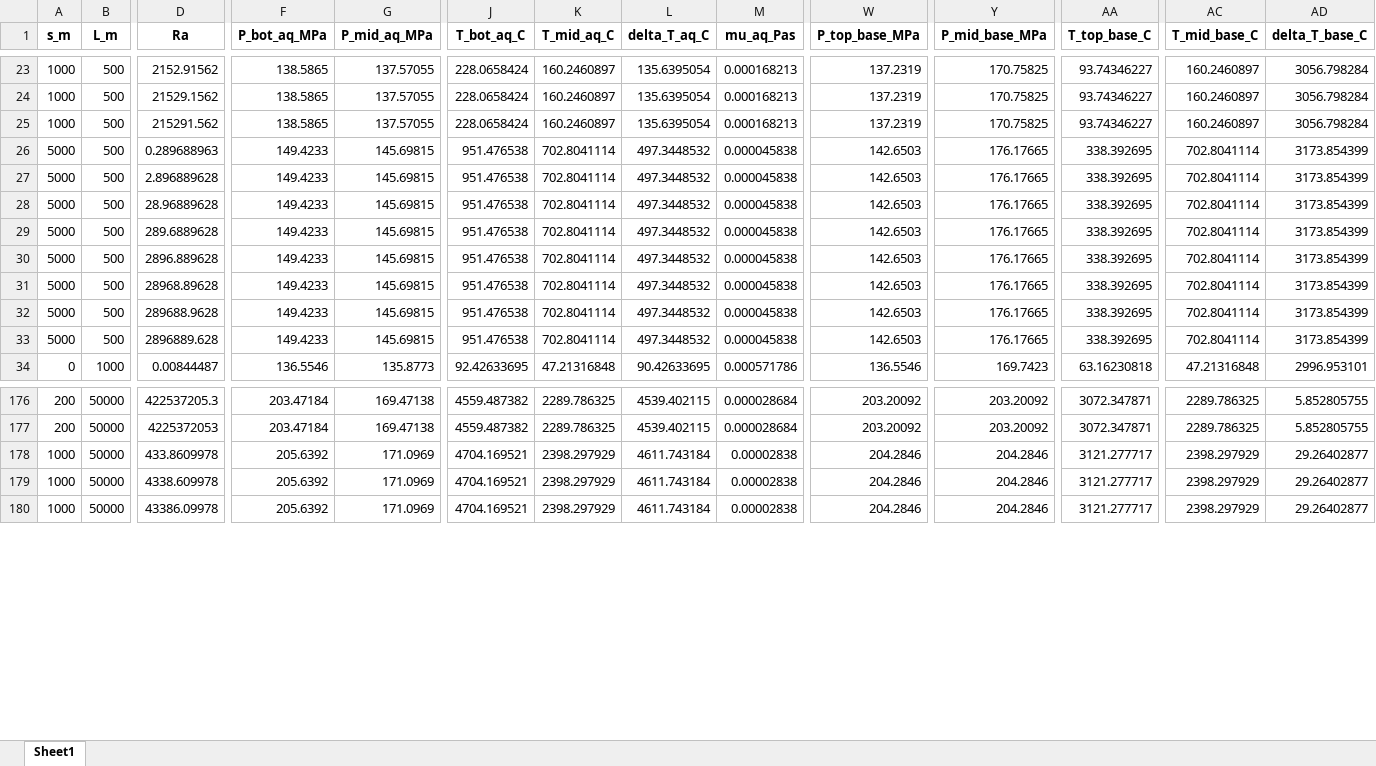
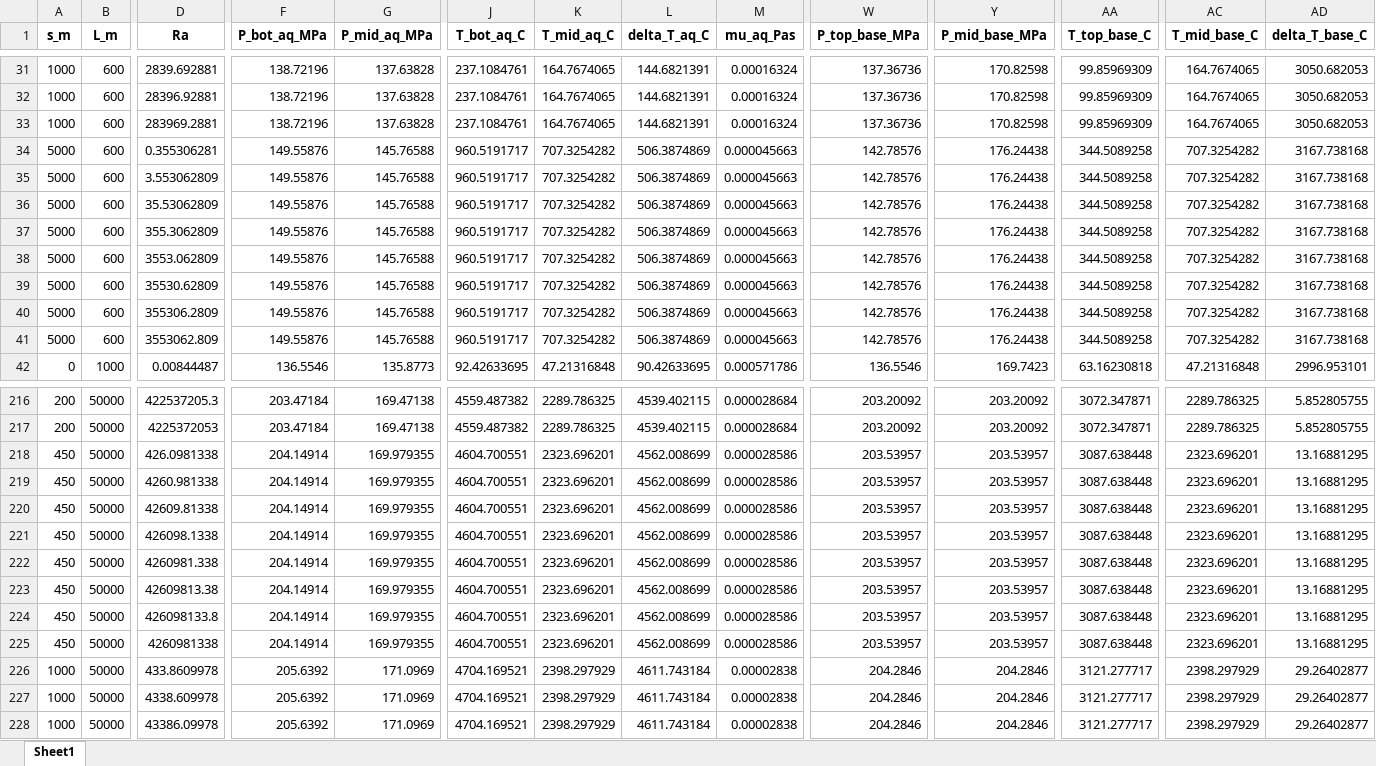
Before and after one commit to kristindickerson/Europa_HC_models, an Excel workbook: working/initial_analyses/rayleigh_results.xlsx, sheet Sheet1, drawn as a sheet; only a part is shown, gaps mark what is left out; values as stored, in another font and other column widths than the file's, no borders; addresses are those after the commit; rows hold the shown columns only; the diff covers the shown part only; the diff names each change by its address in the sheet, - before the commit and + after, or states it on an @@ line.

```diff
--- a/working/initial_analyses/rayleigh_results.xlsx (sheet Sheet1)
+++ b/working/initial_analyses/rayleigh_results.xlsx (sheet Sheet1)
-B31:B41 (L_m): 500
+B31:B41 (L_m): 600
-D31 (Ra): 2152.91562
+D31 (Ra): 2839.692881
-F31:F33 (P_bot_aq_MPa): 138.5865
+F31:F33 (P_bot_aq_MPa): 138.72196
-G31:G33 (P_mid_aq_MPa): 137.57055
+G31:G33 (P_mid_aq_MPa): 137.63828
-J31:J33 (T_bot_aq_C): 228.0658424
+J31:J33 (T_bot_aq_C): 237.1084761
-K31:K33 (T_mid_aq_C): 160.2460897
+K31:K33 (T_mid_aq_C): 164.7674065
-L31:L33 (delta_T_aq_C): 135.6395054
+L31:L33 (delta_T_aq_C): 144.6821391
-M31:M33 (mu_aq_Pas): 0.000168213
+M31:M33 (mu_aq_Pas): 0.00016324
-W31:W33 (P_top_base_MPa): 137.2319
+W31:W33 (P_top_base_MPa): 137.36736
-Y31:Y33 (P_mid_base_MPa): 170.75825
+Y31:Y33 (P_mid_base_MPa): 170.82598
-AA31:AA33 (T_top_base_C): 93.74346227
+AA31:AA33 (T_top_base_C): 99.85969309
-AC31:AC33 (T_mid_base_C): 160.2460897
+AC31:AC33 (T_mid_base_C): 164.7674065
-AD31:AD33 (delta_T_base_C): 3056.798284
+AD31:AD33 (delta_T_base_C): 3050.682053
-D32 (Ra): 21529.1562
+D32 (Ra): 28396.92881
-D33 (Ra): 215291.562
+D33 (Ra): 283969.2881
-D34 (Ra): 0.289688963
+D34 (Ra): 0.355306281
-F34:F41 (P_bot_aq_MPa): 149.4233
+F34:F41 (P_bot_aq_MPa): 149.55876
-G34:G41 (P_mid_aq_MPa): 145.69815
+G34:G41 (P_mid_aq_MPa): 145.76588
-J34:J41 (T_bot_aq_C): 951.476538
+J34:J41 (T_bot_aq_C): 960.5191717
-K34:K41 (T_mid_aq_C): 702.8041114
+K34:K41 (T_mid_aq_C): 707.3254282
-L34:L41 (delta_T_aq_C): 497.3448532
+L34:L41 (delta_T_aq_C): 506.3874869
-M34:M41 (mu_aq_Pas): 0.000045838
+M34:M41 (mu_aq_Pas): 0.000045663
-W34:W41 (P_top_base_MPa): 142.6503
+W34:W41 (P_top_base_MPa): 142.78576
-Y34:Y41 (P_mid_base_MPa): 176.17665
+Y34:Y41 (P_mid_base_MPa): 176.24438
-AA34:AA41 (T_top_base_C): 338.392695
+AA34:AA41 (T_top_base_C): 344.5089258
-AC34:AC41 (T_mid_base_C): 702.8041114
+AC34:AC41 (T_mid_base_C): 707.3254282
-AD34:AD41 (delta_T_base_C): 3173.854399
+AD34:AD41 (delta_T_base_C): 3167.738168
-D35 (Ra): 2.896889628
+D35 (Ra): 3.553062809
-D36 (Ra): 28.96889628
+D36 (Ra): 35.53062809
-D37 (Ra): 289.6889628
+D37 (Ra): 355.3062809
-D38 (Ra): 2896.889628
+D38 (Ra): 3553.062809
-D39 (Ra): 28968.89628
+D39 (Ra): 35530.62809
-D40 (Ra): 289688.9628
+D40 (Ra): 355306.2809
-D41 (Ra): 2896889.628
+D41 (Ra): 3553062.809
+row 218: 450 | 50000 | 426.0981338 | 204.14914 | 169.979355 | 4604.700551 | 2323.696201 | 4562.008699 | 0.000028586 | 203.53957 | 203.53957 | 3087.638448 | 2323.696201 | 13.16881295
+row 219: 450 | 50000 | 4260.981338 | 204.14914 | 169.979355 | 4604.700551 | 2323.696201 | 4562.008699 | 0.000028586 | 203.53957 | 203.53957 | 3087.638448 | 2323.696201 | 13.16881295
+row 220: 450 | 50000 | 42609.81338 | 204.14914 | 169.979355 | 4604.700551 | 2323.696201 | 4562.008699 | 0.000028586 | 203.53957 | 203.53957 | 3087.638448 | 2323.696201 | 13.16881295
+row 221: 450 | 50000 | 426098.1338 | 204.14914 | 169.979355 | 4604.700551 | 2323.696201 | 4562.008699 | 0.000028586 | 203.53957 | 203.53957 | 3087.638448 | 2323.696201 | 13.16881295
+row 222: 450 | 50000 | 4260981.338 | 204.14914 | 169.979355 | 4604.700551 | 2323.696201 | 4562.008699 | 0.000028586 | 203.53957 | 203.53957 | 3087.638448 | 2323.696201 | 13.16881295
+row 223: 450 | 50000 | 42609813.38 | 204.14914 | 169.979355 | 4604.700551 | 2323.696201 | 4562.008699 | 0.000028586 | 203.53957 | 203.53957 | 3087.638448 | 2323.696201 | 13.16881295
+row 224: 450 | 50000 | 426098133.8 | 204.14914 | 169.979355 | 4604.700551 | 2323.696201 | 4562.008699 | 0.000028586 | 203.53957 | 203.53957 | 3087.638448 | 2323.696201 | 13.16881295
+row 225: 450 | 50000 | 4260981338 | 204.14914 | 169.979355 | 4604.700551 | 2323.696201 | 4562.008699 | 0.000028586 | 203.53957 | 203.53957 | 3087.638448 | 2323.696201 | 13.16881295
```
Also changed, not shown: 40 added rows and 273 edited cells elsewhere in this sheet, 1 other file.
